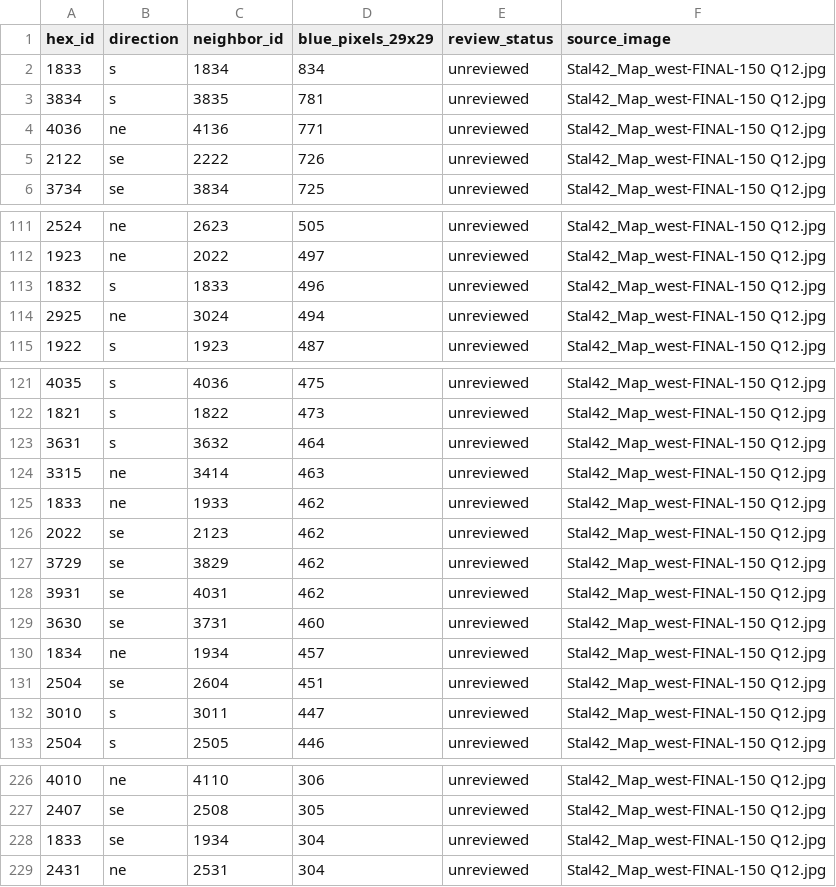
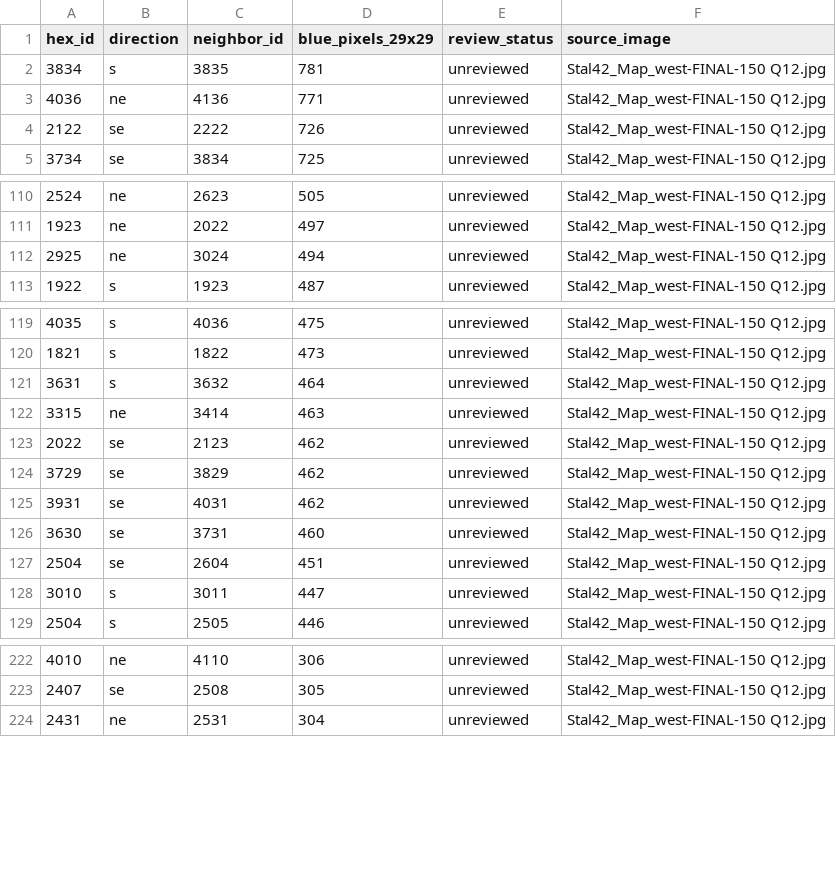
Before and after one commit to wpreuben/stanlingrad_42_bot, a CSV file: docs/map_a_river_review_queue.csv, drawn as a sheet; only a part is shown, gaps mark what is left out; the diff names each change by its address in the sheet, - before the commit and + after, or states it on an @@ line.

```diff
--- a/docs/map_a_river_review_queue.csv
+++ b/docs/map_a_river_review_queue.csv
-row 2: 1833 | s | 1834 | 834 | unreviewed | Stal42_Map_west-FINAL-150 Q12.jpg
-row 113: 1832 | s | 1833 | 496 | unreviewed | Stal42_Map_west-FINAL-150 Q12.jpg
-row 125: 1833 | ne | 1933 | 462 | unreviewed | Stal42_Map_west-FINAL-150 Q12.jpg
-row 130: 1834 | ne | 1934 | 457 | unreviewed | Stal42_Map_west-FINAL-150 Q12.jpg
-row 228: 1833 | se | 1934 | 304 | unreviewed | Stal42_Map_west-FINAL-150 Q12.jpg
```
Also changed, not shown: docs/map_a_edge_candidates.csv, docs/map_a_edge_pixel_candidates.csv, 10 other files.
